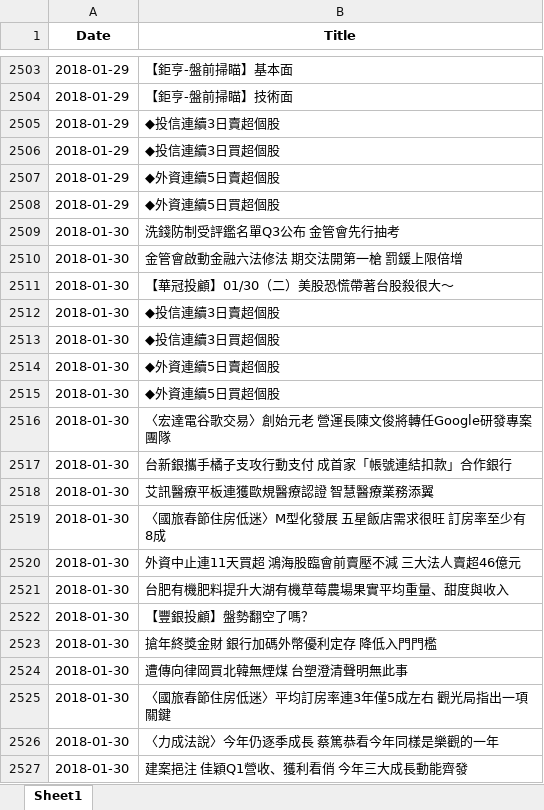
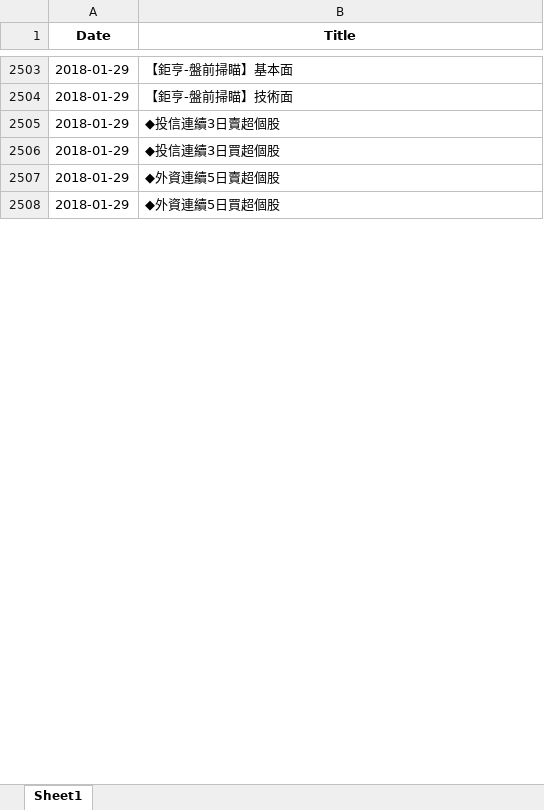
Before and after one commit to yeh-alex/essay, an Excel workbook: news_data/news_2018_1.xlsx, sheet Sheet1, drawn as a sheet; only a part is shown, gaps mark what is left out; values as stored, in another font and other column widths than the file's, no borders; the diff covers the shown part only; the diff names each change by its address in the sheet, - before the commit and + after, or states it on an @@ line.

```diff
--- a/news_data/news_2018_1.xlsx (sheet Sheet1)
+++ b/news_data/news_2018_1.xlsx (sheet Sheet1)
-row 2509: 2018-01-30 | 洗錢防制受評鑑名單Q3公布 金管會先行抽考
-row 2510: 2018-01-30 | 金管會啟動金融六法修法 期交法開第一槍 罰鍰上限倍增
-row 2511: 2018-01-30 | 【華冠投顧】01/30（二）美股恐慌帶著台股殺很大～
-row 2512: 2018-01-30 | ◆投信連續3日賣超個股
-row 2513: 2018-01-30 | ◆投信連續3日買超個股
-row 2514: 2018-01-30 | ◆外資連續5日賣超個股
-row 2515: 2018-01-30 | ◆外資連續5日買超個股
-row 2516: 2018-01-30 | 〈宏達電谷歌交易〉創始元老 營運長陳文俊將轉任Google研發專案團隊
-row 2517: 2018-01-30 | 台新銀攜手橘子支攻行動支付 成首家「帳號連結扣款」合作銀行
-row 2518: 2018-01-30 | 艾訊醫療平板連獲歐規醫療認證 智慧醫療業務添翼
-row 2519: 2018-01-30 | 〈國旅春節住房低迷〉M型化發展 五星飯店需求很旺 訂房率至少有8成
-row 2520: 2018-01-30 | 外資中止連11天買超 鴻海股臨會前賣壓不減 三大法人賣超46億元
-row 2521: 2018-01-30 | 台肥有機肥料提升大湖有機草莓農場果實平均重量、甜度與收入
-row 2522: 2018-01-30 | 【豐銀投顧】盤勢翻空了嗎？
-row 2523: 2018-01-30 | 搶年終獎金財 銀行加碼外幣優利定存 降低入門門檻
-row 2524: 2018-01-30 | 遭傳向律岡買北韓無煙煤 台塑澄清聲明無此事
-row 2525: 2018-01-30 | 〈國旅春節住房低迷〉平均訂房率連3年僅5成左右 觀光局指出一項關鍵
-row 2526: 2018-01-30 | 〈力成法說〉今年仍逐季成長 蔡篤恭看今年同樣是樂觀的一年
-row 2527: 2018-01-30 | 建案挹注 佳穎Q1營收、獲利看俏 今年三大成長動能齊發
```
Also changed, not shown: 105 removed rows elsewhere in this sheet.
